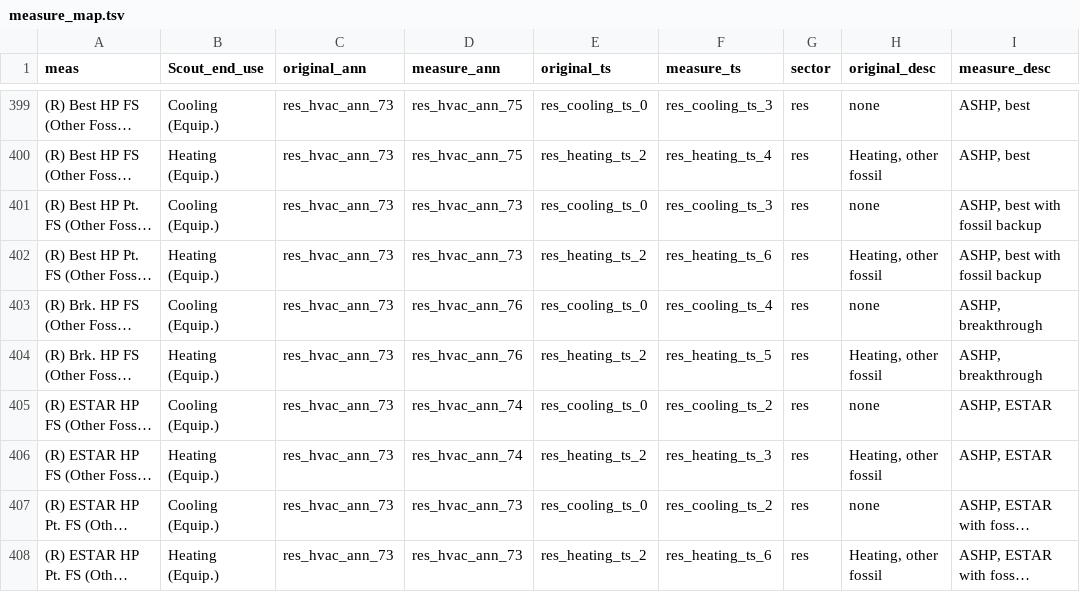
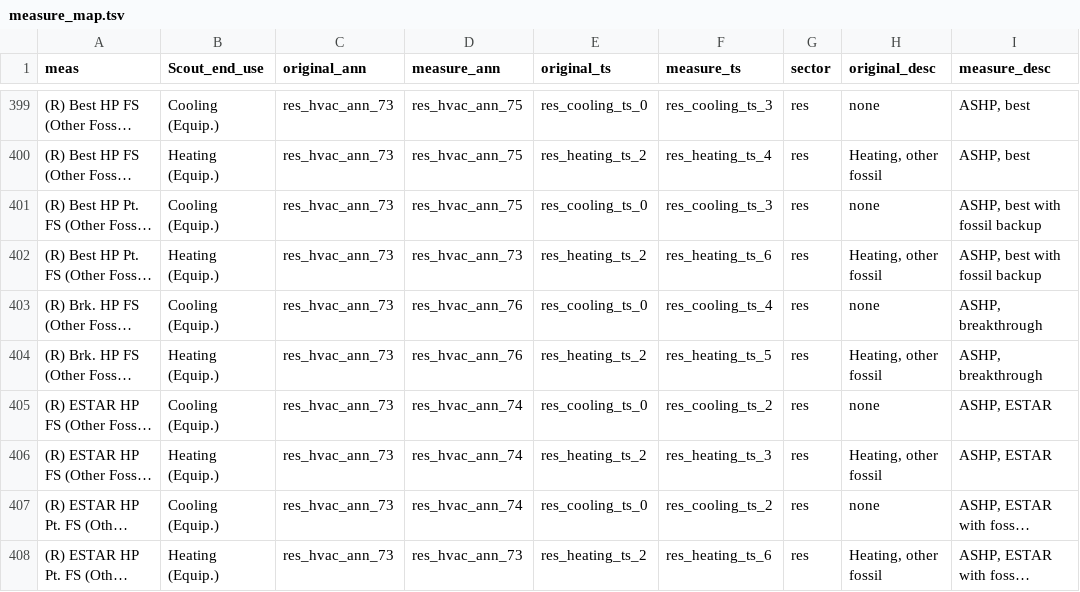
Before and after one commit to handichan/BSS-Workflow, a TSV file: map_meas/measure_map.tsv, drawn as a sheet; only a part is shown, gaps mark what is left out; long unchanged cells end in …; the diff names each change by its address in the sheet, - before the commit and + after, or states it on an @@ line.

Commit message:
change mapping, no-cool entries use different group for heat and cool
Measure	End_use	measure_ann needed
Best HP Pt.	Cooling (Equip.)	res_hvac_ann_75 — has Cooling Electric data
Best HP Pt.	Heating (Equip.)	res_hvac_ann_73 — 49-state Propane coverage
ESTAR HP Pt.	Cooling (Equip.)	res_hvac_ann_74 — has Cooling Electric data
ESTAR HP Pt.	Heating (Equip.)	res_hvac_ann_73 — 49-state Propane coverage

```diff
--- a/map_meas/measure_map.tsv
+++ b/map_meas/measure_map.tsv
-D401 (measure_ann): res_hvac_ann_73
+D401 (measure_ann): res_hvac_ann_75
-D407 (measure_ann): res_hvac_ann_73
+D407 (measure_ann): res_hvac_ann_74
```
